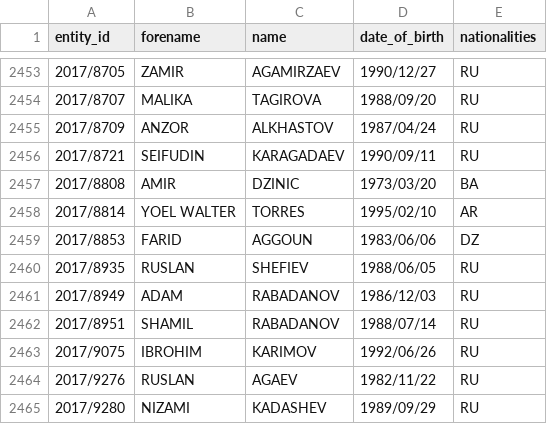
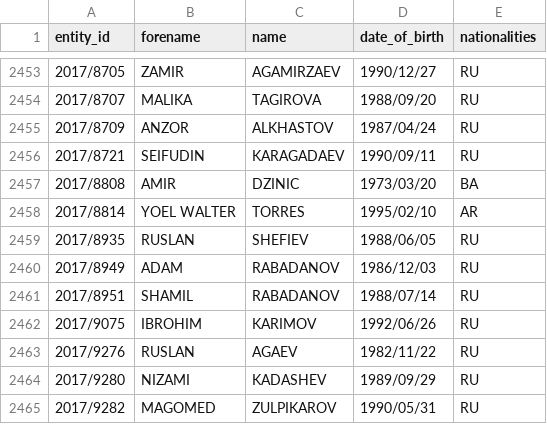
Before and after one commit to tmctmt/interpol-changes, a CSV file: red_notices.csv, drawn as a sheet; only a part is shown, gaps mark what is left out; the shorter side is filled out with more unchanged rows.

```diff
--- a/red_notices.csv
+++ b/red_notices.csv
@@ -2458,3 +2458,2 @@ entity_id,forename,name,date_of_birth,nationalities
 2017/8814,YOEL WALTER,TORRES,1995/02/10,AR
-2017/8853,FARID,AGGOUN,1983/06/06,DZ
 2017/8935,RUSLAN,SHEFIEV,1988/06/05,RU
```
